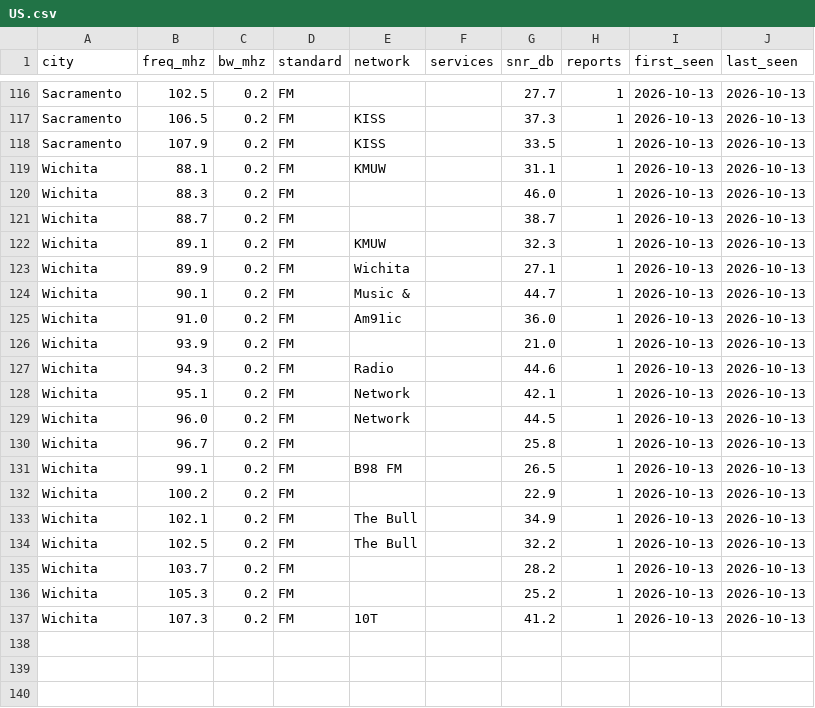
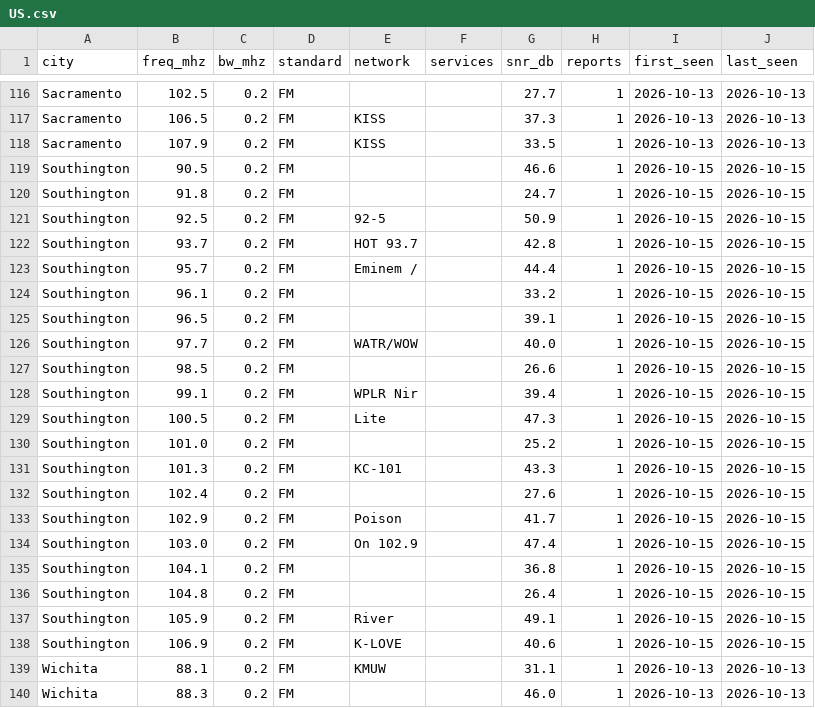
Before and after one commit to adswill/OnAir-channels, a CSV file: fm/US.csv, drawn as a sheet; only a part is shown, gaps mark what is left out; the shorter side is filled out with more unchanged rows; the diff names each change by its address in the sheet, - before the commit and + after, or states it on an @@ line.

```diff
--- a/fm/US.csv
+++ b/fm/US.csv
+row 119: Southington | 90.5 | 0.2 | FM |  |  | 46.6 | 1 | 2026-10-15 | 2026-10-15
+row 120: Southington | 91.8 | 0.2 | FM |  |  | 24.7 | 1 | 2026-10-15 | 2026-10-15
+row 121: Southington | 92.5 | 0.2 | FM | 92-5 |  | 50.9 | 1 | 2026-10-15 | 2026-10-15
+row 122: Southington | 93.7 | 0.2 | FM | HOT 93.7 |  | 42.8 | 1 | 2026-10-15 | 2026-10-15
+row 123: Southington | 95.7 | 0.2 | FM | Eminem / |  | 44.4 | 1 | 2026-10-15 | 2026-10-15
+row 124: Southington | 96.1 | 0.2 | FM |  |  | 33.2 | 1 | 2026-10-15 | 2026-10-15
+row 125: Southington | 96.5 | 0.2 | FM |  |  | 39.1 | 1 | 2026-10-15 | 2026-10-15
+row 126: Southington | 97.7 | 0.2 | FM | WATR/WOW |  | 40.0 | 1 | 2026-10-15 | 2026-10-15
+row 127: Southington | 98.5 | 0.2 | FM |  |  | 26.6 | 1 | 2026-10-15 | 2026-10-15
+row 128: Southington | 99.1 | 0.2 | FM | WPLR Nir |  | 39.4 | 1 | 2026-10-15 | 2026-10-15
+row 129: Southington | 100.5 | 0.2 | FM | Lite |  | 47.3 | 1 | 2026-10-15 | 2026-10-15
+row 130: Southington | 101.0 | 0.2 | FM |  |  | 25.2 | 1 | 2026-10-15 | 2026-10-15
+row 131: Southington | 101.3 | 0.2 | FM | KC-101 |  | 43.3 | 1 | 2026-10-15 | 2026-10-15
+row 132: Southington | 102.4 | 0.2 | FM |  |  | 27.6 | 1 | 2026-10-15 | 2026-10-15
+row 133: Southington | 102.9 | 0.2 | FM | Poison |  | 41.7 | 1 | 2026-10-15 | 2026-10-15
+row 134: Southington | 103.0 | 0.2 | FM | On 102.9 |  | 47.4 | 1 | 2026-10-15 | 2026-10-15
+row 135: Southington | 104.1 | 0.2 | FM |  |  | 36.8 | 1 | 2026-10-15 | 2026-10-15
+row 136: Southington | 104.8 | 0.2 | FM |  |  | 26.4 | 1 | 2026-10-15 | 2026-10-15
+row 137: Southington | 105.9 | 0.2 | FM | River |  | 49.1 | 1 | 2026-10-15 | 2026-10-15
+row 138: Southington | 106.9 | 0.2 | FM | K-LOVE |  | 40.6 | 1 | 2026-10-15 | 2026-10-15
```
